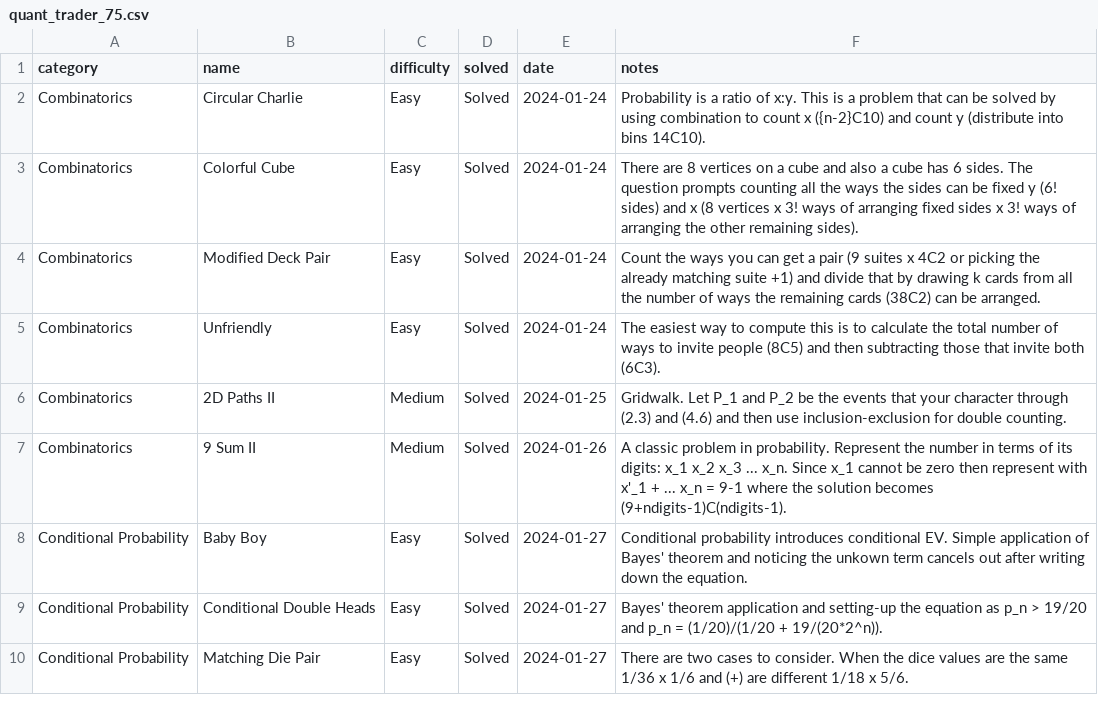
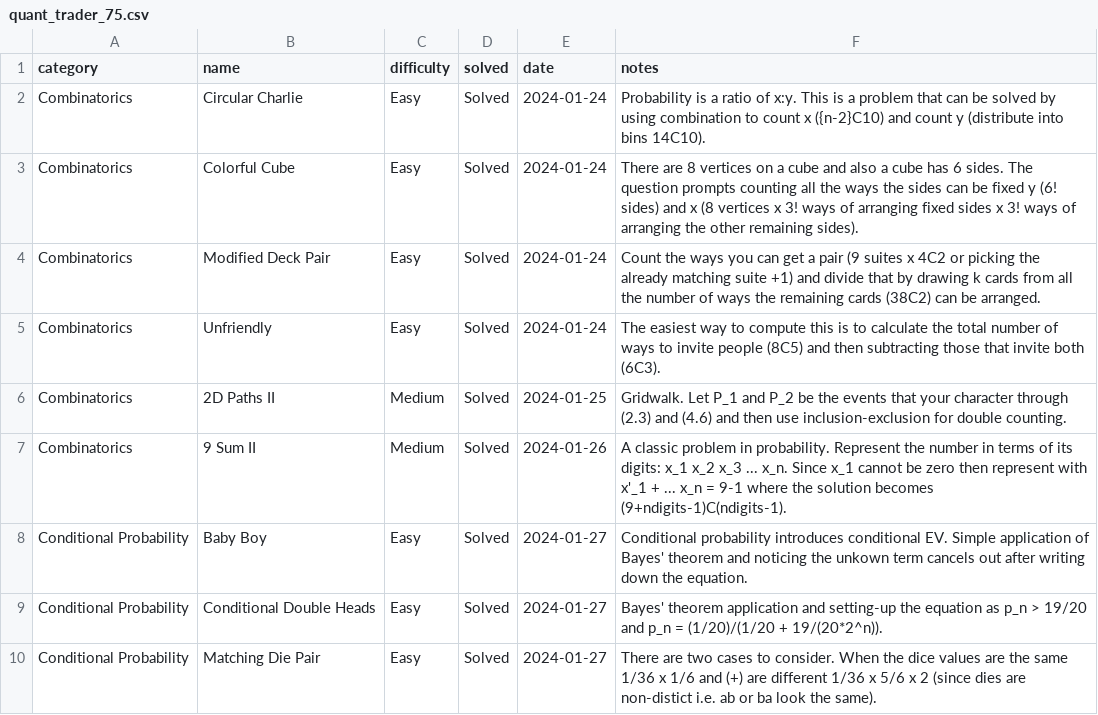
Before and after one commit to jaymarichua/quant-q-a, a CSV file: quant_trader_75.csv, drawn as a sheet.

Commit message:
Update quant_trader_75.csv

```diff
--- a/quant_trader_75.csv
+++ b/quant_trader_75.csv
@@ -9,2 +9,2 @@ Conditional Probability, Baby Boy, Easy, Solved, 2024-01-27, Conditional probabi
 Conditional Probability, Conditional Double Heads, Easy, Solved, 2024-01-27, Bayes' theorem application and setting-up the equation as p_n > 19/20 and p_n = (1/20)/(1/20 + 19/(20*2^n)).
-Conditional Probability, Matching Die Pair, Easy, Solved, 2024-01-27, There are two cases to consider. When the dice values are the same 1/36 x 1/6 and (+) are different 1/18 x 5/6.
+Conditional Probability, Matching Die Pair, Easy, Solved, 2024-01-27, There are two cases to consider. When the dice values are the same 1/36 x 1/6 and (+) are different 1/36 x 5/6 x 2 (since dies are non-distict i.e. ab or ba look the same).
```
